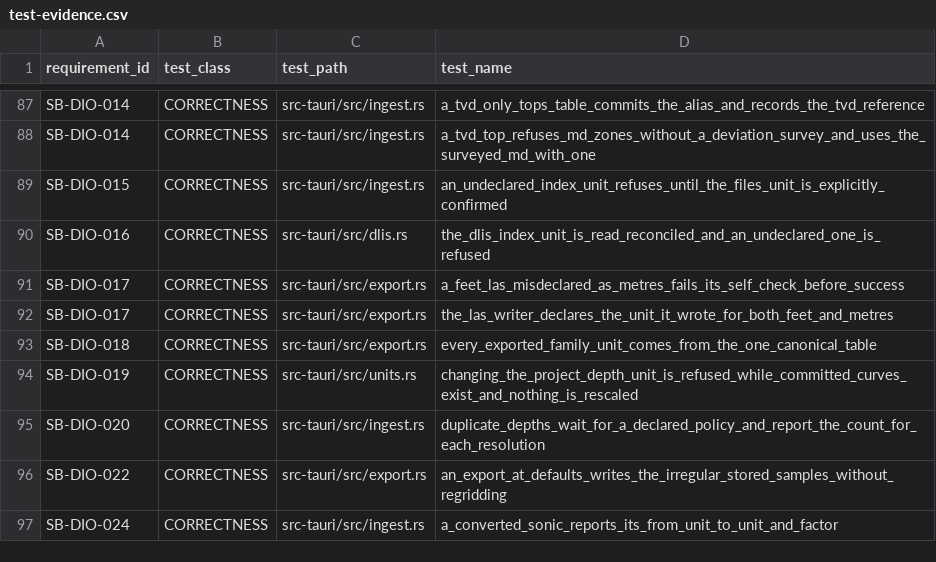
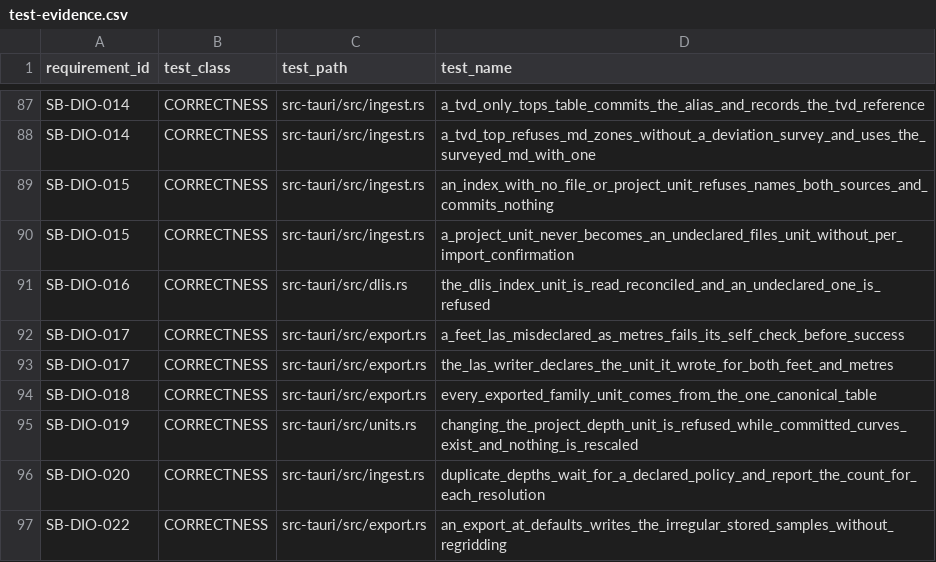
Before and after one commit to jauharst/SandiBumi, a CSV file: docs/takeover/test-evidence.csv, drawn as a sheet; only a part is shown, gaps mark what is left out; the shorter side is filled out with more unchanged rows.

```diff
--- a/docs/takeover/test-evidence.csv
+++ b/docs/takeover/test-evidence.csv
@@ -88,3 +88,4 @@
 "SB-DIO-014","CORRECTNESS","src-tauri/src/ingest.rs","a_tvd_top_refuses_md_zones_without_a_deviation_survey_and_uses_the_surveyed_md_with_one"
-"SB-DIO-015","CORRECTNESS","src-tauri/src/ingest.rs","an_undeclared_index_unit_refuses_until_the_files_unit_is_explicitly_confirmed"
+"SB-DIO-015","CORRECTNESS","src-tauri/src/ingest.rs","an_index_with_no_file_or_project_unit_refuses_names_both_sources_and_commits_nothing"
+"SB-DIO-015","CORRECTNESS","src-tauri/src/ingest.rs","a_project_unit_never_becomes_an_undeclared_files_unit_without_per_import_confirmation"
 "SB-DIO-016","CORRECTNESS","src-tauri/src/dlis.rs","the_dlis_index_unit_is_read_reconciled_and_an_undeclared_one_is_refused"
```
Also changed, not shown: docs/takeover/requirements.csv, 6 other files.
